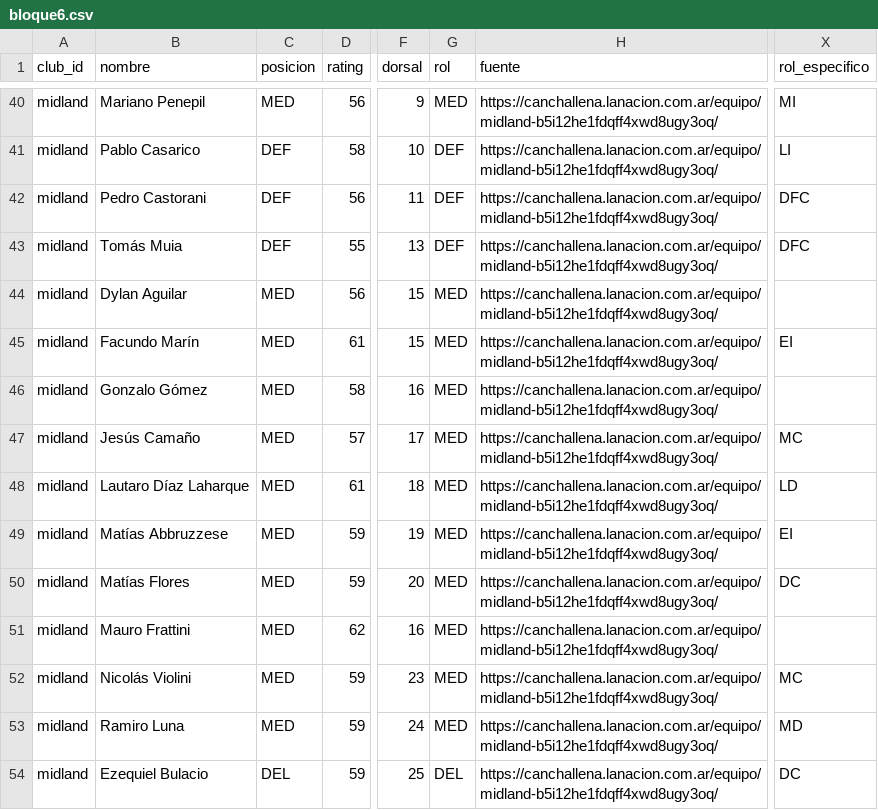
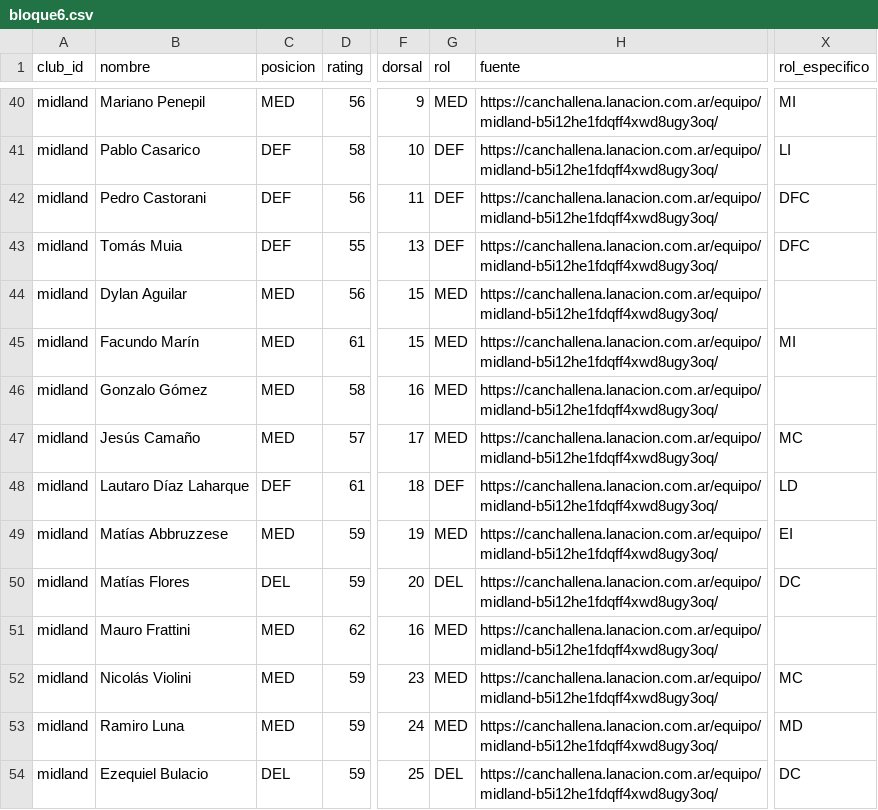
Before and after one commit to carp1901/liga-fc1, a CSV file: planteles/borradores/primera-nacional-2026/bloque6.csv, drawn as a sheet; only a part is shown, gaps mark what is left out; the diff names each change by its address in the sheet, - before the commit and + after, or states it on an @@ line.

Commit message:
Corregir posiciones y subroles de Midland con estadísticas 2026

```diff
--- a/planteles/borradores/primera-nacional-2026/bloque6.csv
+++ b/planteles/borradores/primera-nacional-2026/bloque6.csv
-X45 (rol_especifico): EI
+X45 (rol_especifico): MI
-C48 (posicion): MED
+C48 (posicion): DEF
-G48 (rol): MED
+G48 (rol): DEF
-C50 (posicion): MED
+C50 (posicion): DEL
-G50 (rol): MED
+G50 (rol): DEL
```
